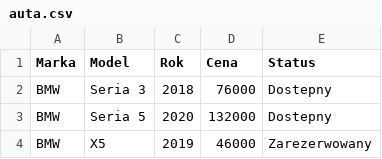
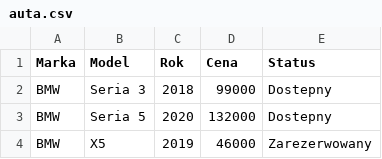
Before and after one commit to krystiano100/Auto-Manager, a CSV file: automanager/Dane/auta.csv, drawn as a sheet; only a part is shown.

```diff
--- a/automanager/Dane/auta.csv
+++ b/automanager/Dane/auta.csv
@@ -1,3 +1,3 @@
 Marka;Model;Rok;Cena;Status
-BMW;Seria 3;2018;76000;Dostepny
+BMW;Seria 3;2018;99000;Dostepny
 BMW;Seria 5;2020;132000;Dostepny
```
Also changed, not shown: 3 other files.
